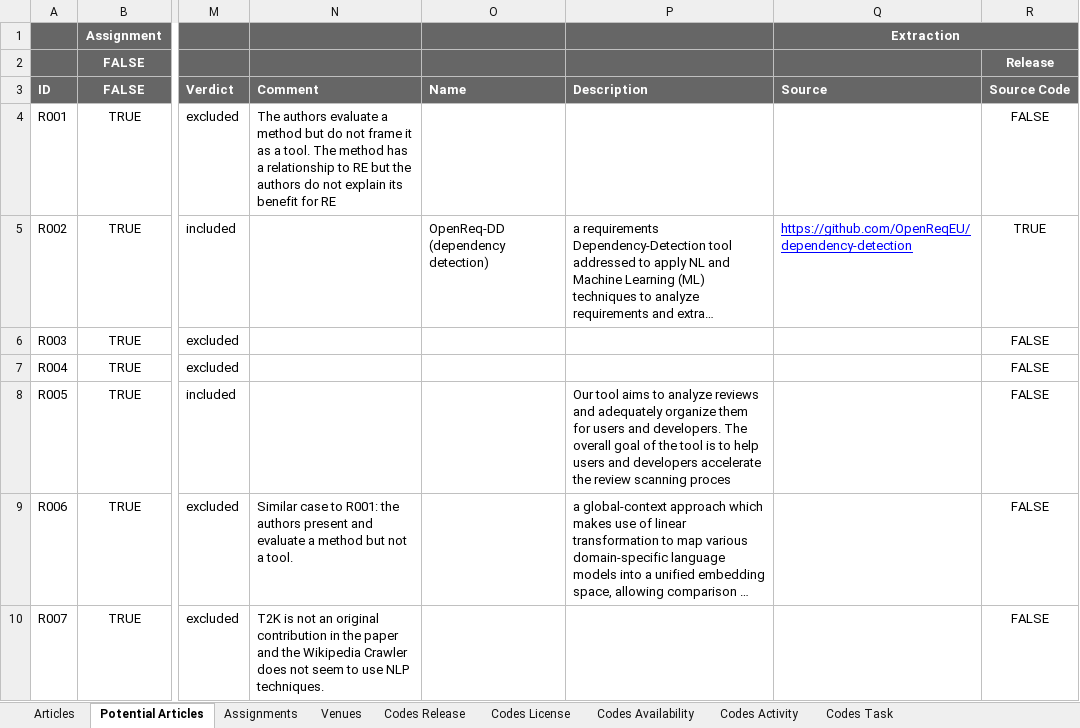
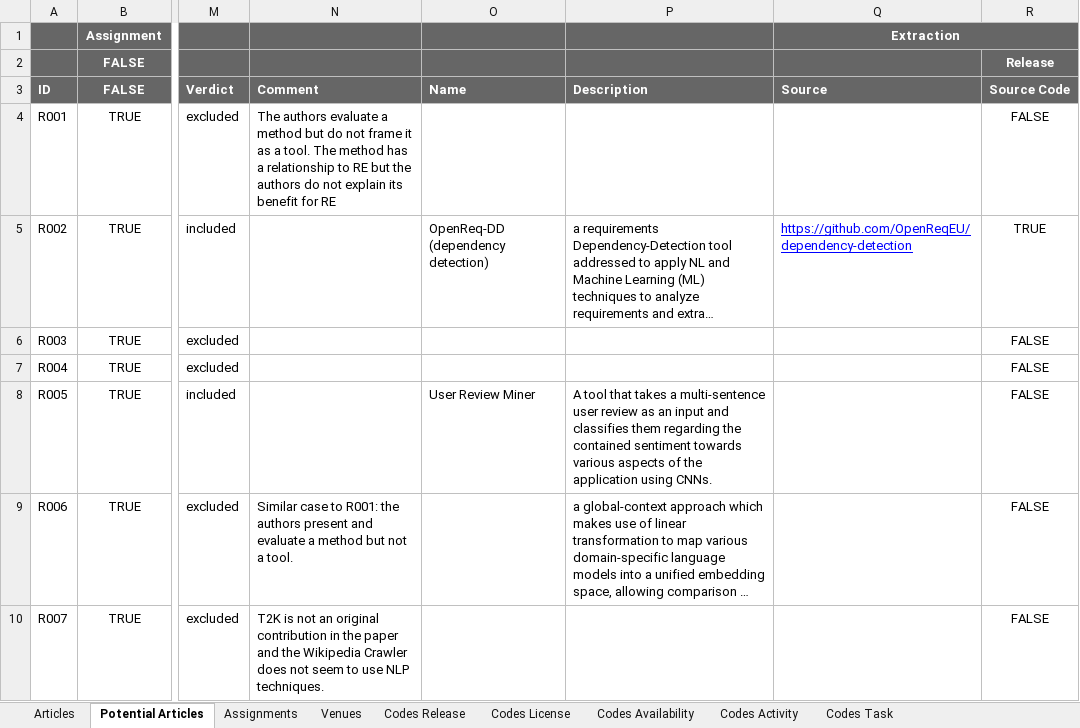
Before and after one commit to JulianFrattini/nlp4re-tools, an Excel workbook: replication/data/nlp4re-tools-data.xlsx, sheet Potential Articles, drawn as a sheet; only a part is shown, gaps mark what is left out; long unchanged cells end in …; values as stored, in another font and other column widths than the file's, no borders; charts and pictures and conditional formats not drawn; the diff covers the shown part only; the diff names each change by its address in the sheet, - before the commit and + after, or states it on an @@ line.

Commit message:
Updated data

```diff
--- a/replication/data/nlp4re-tools-data.xlsx (sheet Potential Articles)
+++ b/replication/data/nlp4re-tools-data.xlsx (sheet Potential Articles)
-O8 (Name): (empty)
+O8 (Name): User Review Miner
-P8 (Description): Our tool aims to analyze reviews and adequately organize them for users and developers. The overall goal of the tool is to help users and developers accelerate the review scanning proces
+P8 (Description): A tool that takes a multi-sentence user review as an input and classifies them regarding the contained sentiment towards various aspects of the application using CNNs.
```
Also changed, not shown: 16 edited cells elsewhere in this sheet, sheet Codes License, sheet Codes Activity, sheet Codes Task, sheet Codes Release, sheet Codes Availability, 6 other files.
